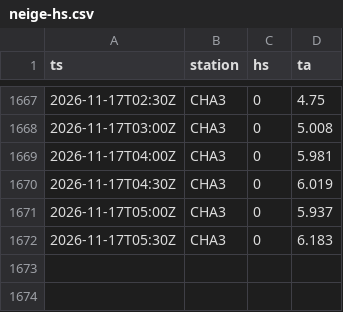
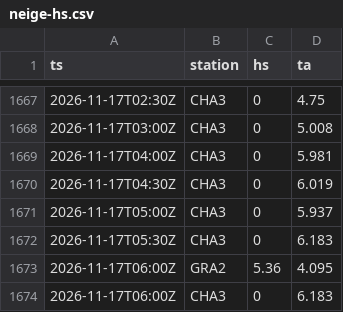
Before and after one commit to gregorysticher/meteo-alert, a CSV file: data/neige-hs.csv, drawn as a sheet; only a part is shown, gaps mark what is left out.

Commit message:
chore: neige fraîche notifiée / journal neige [skip ci]

```diff
--- a/data/neige-hs.csv
+++ b/data/neige-hs.csv
@@ -1672 +1672,3 @@ ts,station,hs,ta
 2026-11-17T05:30Z,CHA3,0,6.183
+2026-11-17T06:00Z,GRA2,5.36,4.095
+2026-11-17T06:00Z,CHA3,0,6.183
```
